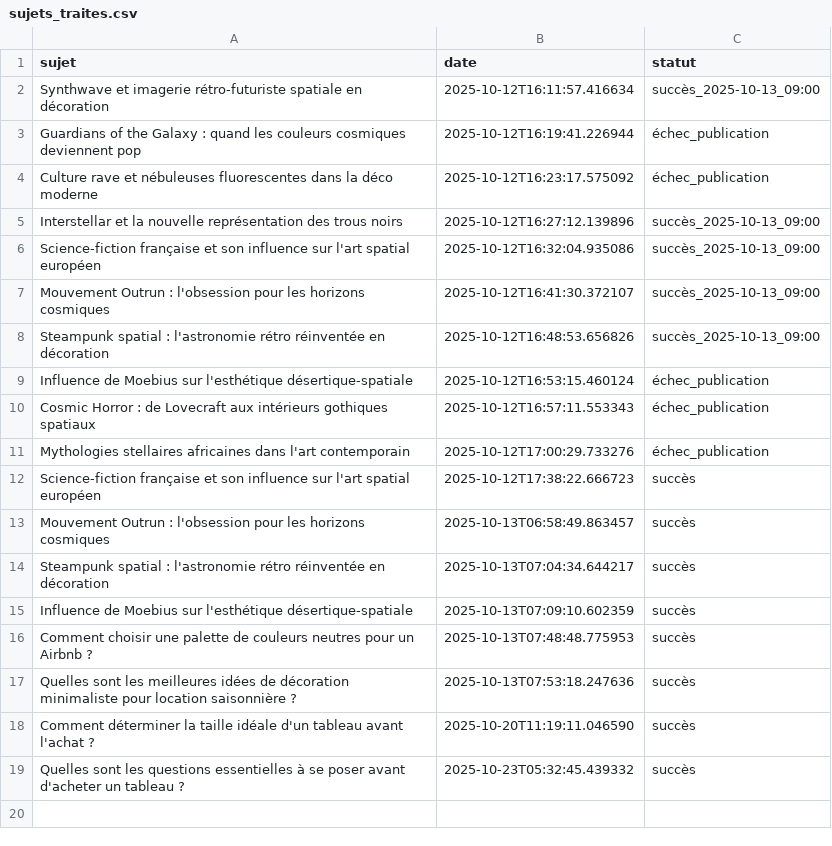
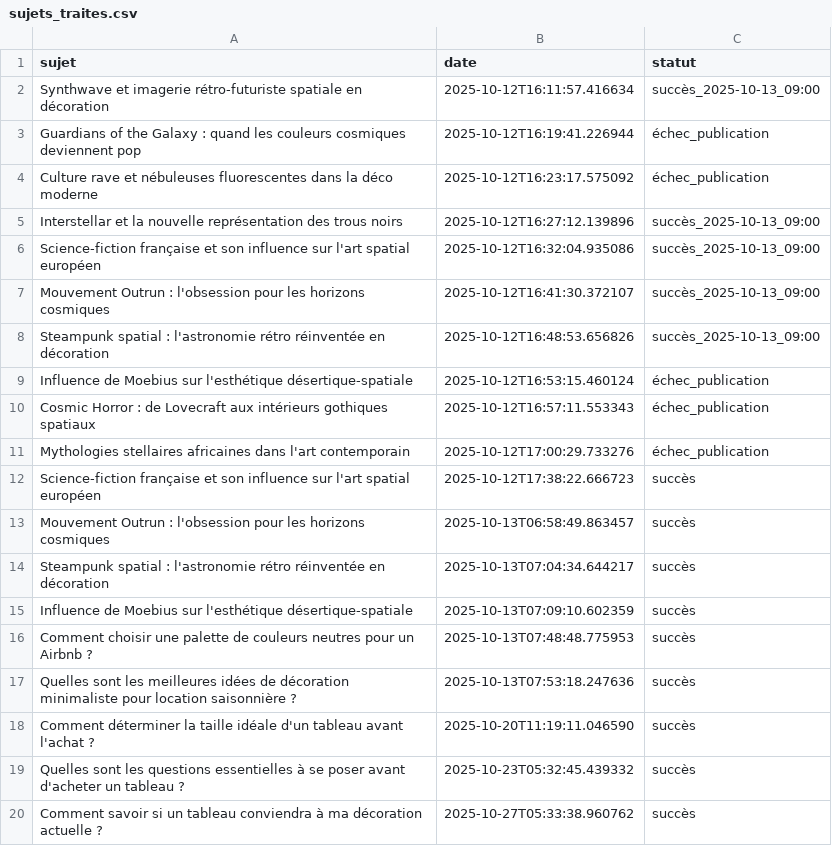
Before and after one commit to Metalosmose21/Indispensables-1, a CSV file: sujets_traites.csv, drawn as a sheet; the diff names each change by its address in the sheet, - before the commit and + after, or states it on an @@ line.

```diff
--- a/sujets_traites.csv
+++ b/sujets_traites.csv
+row 20: Comment savoir si un tableau conviendra à ma décoration actuelle ? | 2025-10-27T05:33:38.960762 | succès
```
Also changed, not shown: sujets.csv.
